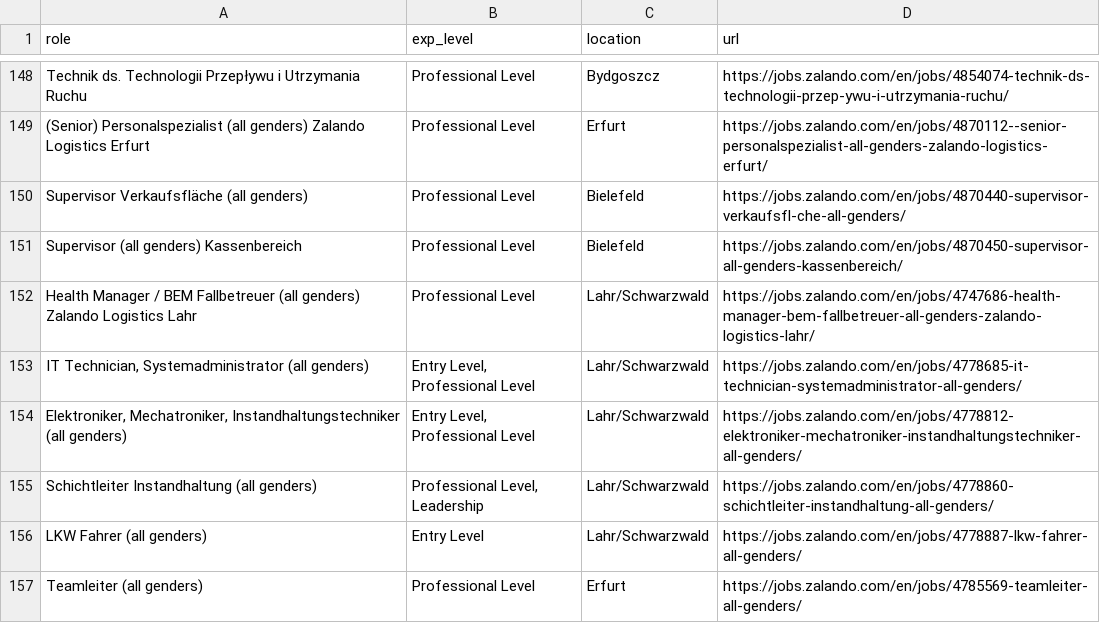
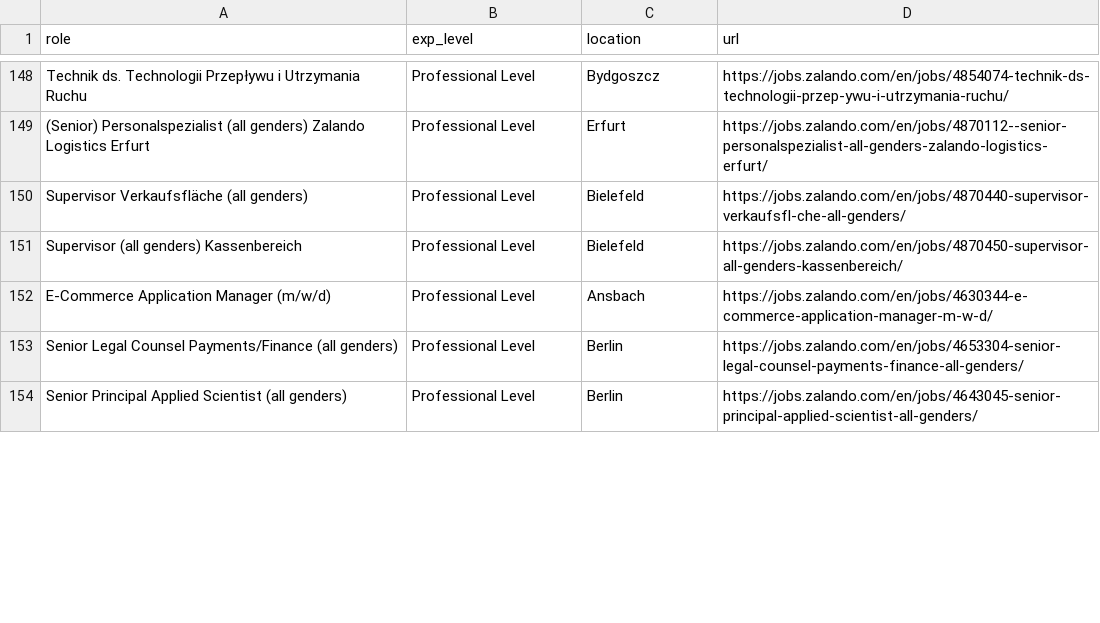
Before and after one commit to topefolorunso/scrape-job-sites, a CSV file: output_files/zalando-jobs.csv, drawn as a sheet; only a part is shown, gaps mark what is left out; the diff covers the shown part only.

```diff
--- a/output_files/zalando-jobs.csv
+++ b/output_files/zalando-jobs.csv
@@ -151,7 +151,4 @@ Supervisor Verkaufsfläche (all genders),Professional Level,Bielefeld,https://jo
 Supervisor (all genders) Kassenbereich,Professional Level,Bielefeld,https://jobs.zalando.com/en/jobs/4870450-supervisor-all-genders-kassenbereich/
-Health Manager / BEM Fallbetreuer (all genders) Zalando Logistics Lahr,Professional Level,Lahr/Schwarzwald,https://jobs.zalando.com/en/jobs/4747686-health-manager-bem-fallbetreuer-all-genders-zalando-logistics-lahr/
-"IT Technician, Systemadministrator (all genders)","Entry Level, Professional Level",Lahr/Schwarzwald,https://jobs.zalando.com/en/jobs/4778685-it-technician-systemadministrator-all-genders/
-"Elektroniker, Mechatroniker, Instandhaltungstechniker (all genders)","Entry Level, Professional Level",Lahr/Schwarzwald,https://jobs.zalando.com/en/jobs/4778812-elektroniker-mechatroniker-instandhaltungstechniker-all-genders/
-Schichtleiter Instandhaltung (all genders),"Professional Level, Leadership",Lahr/Schwarzwald,https://jobs.zalando.com/en/jobs/4778860-schichtleiter-instandhaltung-all-genders/
-LKW Fahrer (all genders),Entry Level,Lahr/Schwarzwald,https://jobs.zalando.com/en/jobs/4778887-lkw-fahrer-all-genders/
-Teamleiter (all genders),Professional Level,Erfurt,https://jobs.zalando.com/en/jobs/4785569-teamleiter-all-genders/
+E-Commerce Application Manager (m/w/d),Professional Level,Ansbach,https://jobs.zalando.com/en/jobs/4630344-e-commerce-application-manager-m-w-d/
+Senior Legal Counsel Payments/Finance (all genders),Professional Level,Berlin,https://jobs.zalando.com/en/jobs/4653304-senior-legal-counsel-payments-finance-all-genders/
+Senior Principal Applied Scientist (all genders),Professional Level,Berlin,https://jobs.zalando.com/en/jobs/4643045-senior-principal-applied-scientist-all-genders/
```
Also changed, not shown: 15 added rows, 14 removed rows, 4 moved rows and 15 edited cells elsewhere in this file, output_files/filtered_zalando-jobs.csv.
